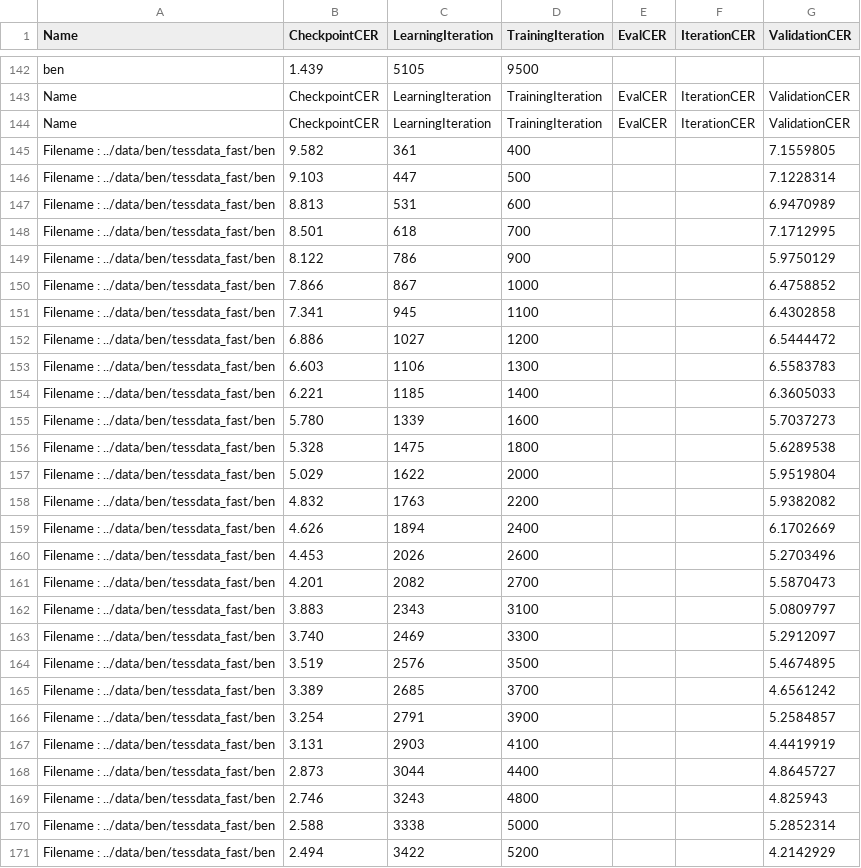
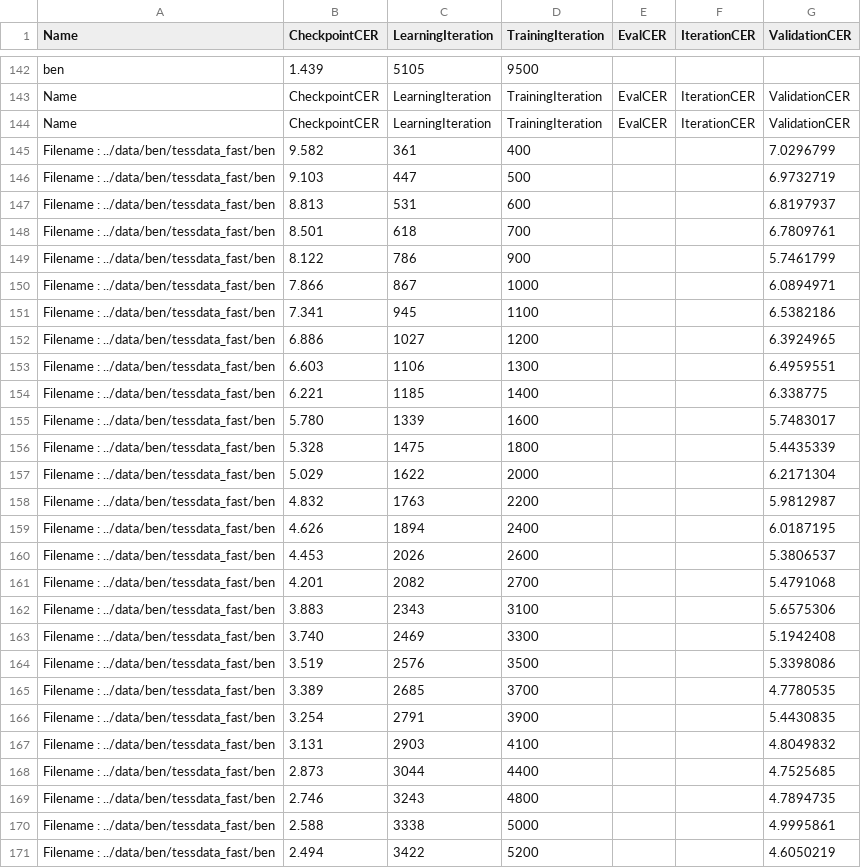
Before and after one commit to AdrianaCamilleri/tesstrain, a TSV file: data/ben/plot/ben-validate-cer.tsv, drawn as a sheet; only a part is shown, gaps mark what is left out; the diff covers the shown part only.

```diff
--- a/data/ben/plot/ben-validate-cer.tsv
+++ b/data/ben/plot/ben-validate-cer.tsv
@@ -144,28 +144,28 @@ Name	CheckpointCER	LearningIteration	TrainingIteration	EvalCER	IterationCER	Vali
 Name	CheckpointCER	LearningIteration	TrainingIteration	EvalCER	IterationCER	ValidationCER
-Filename : ../data/ben/tessdata_fast/ben	9.582	361	400			7.1559805
-Filename : ../data/ben/tessdata_fast/ben	9.103	447	500			7.1228314
-Filename : ../data/ben/tessdata_fast/ben	8.813	531	600			6.9470989
-Filename : ../data/ben/tessdata_fast/ben	8.501	618	700			7.1712995
-Filename : ../data/ben/tessdata_fast/ben	8.122	786	900			5.9750129
-Filename : ../data/ben/tessdata_fast/ben	7.866	867	1000			6.4758852
-Filename : ../data/ben/tessdata_fast/ben	7.341	945	1100			6.4302858
-Filename : ../data/ben/tessdata_fast/ben	6.886	1027	1200			6.5444472
-Filename : ../data/ben/tessdata_fast/ben	6.603	1106	1300			6.5583783
-Filename : ../data/ben/tessdata_fast/ben	6.221	1185	1400			6.3605033
-Filename : ../data/ben/tessdata_fast/ben	5.780	1339	1600			5.7037273
-Filename : ../data/ben/tessdata_fast/ben	5.328	1475	1800			5.6289538
-Filename : ../data/ben/tessdata_fast/ben	5.029	1622	2000			5.9519804
-Filename : ../data/ben/tessdata_fast/ben	4.832	1763	2200			5.9382082
-Filename : ../data/ben/tessdata_fast/ben	4.626	1894	2400			6.1702669
-Filename : ../data/ben/tessdata_fast/ben	4.453	2026	2600			5.2703496
-Filename : ../data/ben/tessdata_fast/ben	4.201	2082	2700			5.5870473
-Filename : ../data/ben/tessdata_fast/ben	3.883	2343	3100			5.0809797
-Filename : ../data/ben/tessdata_fast/ben	3.740	2469	3300			5.2912097
-Filename : ../data/ben/tessdata_fast/ben	3.519	2576	3500			5.4674895
-Filename : ../data/ben/tessdata_fast/ben	3.389	2685	3700			4.6561242
-Filename : ../data/ben/tessdata_fast/ben	3.254	2791	3900			5.2584857
-Filename : ../data/ben/tessdata_fast/ben	3.131	2903	4100			4.4419919
-Filename : ../data/ben/tessdata_fast/ben	2.873	3044	4400			4.8645727
-Filename : ../data/ben/tessdata_fast/ben	2.746	3243	4800			4.825943
-Filename : ../data/ben/tessdata_fast/ben	2.588	3338	5000			5.2852314
-Filename : ../data/ben/tessdata_fast/ben	2.494	3422	5200			4.2142929
+Filename : ../data/ben/tessdata_fast/ben	9.582	361	400			7.0296799
+Filename : ../data/ben/tessdata_fast/ben	9.103	447	500			6.9732719
+Filename : ../data/ben/tessdata_fast/ben	8.813	531	600			6.8197937
+Filename : ../data/ben/tessdata_fast/ben	8.501	618	700			6.7809761
+Filename : ../data/ben/tessdata_fast/ben	8.122	786	900			5.7461799
+Filename : ../data/ben/tessdata_fast/ben	7.866	867	1000			6.0894971
+Filename : ../data/ben/tessdata_fast/ben	7.341	945	1100			6.5382186
+Filename : ../data/ben/tessdata_fast/ben	6.886	1027	1200			6.3924965
+Filename : ../data/ben/tessdata_fast/ben	6.603	1106	1300			6.4959551
+Filename : ../data/ben/tessdata_fast/ben	6.221	1185	1400			6.338775
+Filename : ../data/ben/tessdata_fast/ben	5.780	1339	1600			5.7483017
+Filename : ../data/ben/tessdata_fast/ben	5.328	1475	1800			5.4435339
+Filename : ../data/ben/tessdata_fast/ben	5.029	1622	2000			6.2171304
+Filename : ../data/ben/tessdata_fast/ben	4.832	1763	2200			5.9812987
+Filename : ../data/ben/tessdata_fast/ben	4.626	1894	2400			6.0187195
+Filename : ../data/ben/tessdata_fast/ben	4.453	2026	2600			5.3806537
+Filename : ../data/ben/tessdata_fast/ben	4.201	2082	2700			5.4791068
+Filename : ../data/ben/tessdata_fast/ben	3.883	2343	3100			5.6575306
+Filename : ../data/ben/tessdata_fast/ben	3.740	2469	3300			5.1942408
+Filename : ../data/ben/tessdata_fast/ben	3.519	2576	3500			5.3398086
+Filename : ../data/ben/tessdata_fast/ben	3.389	2685	3700			4.7780535
+Filename : ../data/ben/tessdata_fast/ben	3.254	2791	3900			5.4430835
+Filename : ../data/ben/tessdata_fast/ben	3.131	2903	4100			4.8049832
+Filename : ../data/ben/tessdata_fast/ben	2.873	3044	4400			4.7525685
+Filename : ../data/ben/tessdata_fast/ben	2.746	3243	4800			4.7894735
+Filename : ../data/ben/tessdata_fast/ben	2.588	3338	5000			4.9995861
+Filename : ../data/ben/tessdata_fast/ben	2.494	3422	5200			4.6050219
```
Also changed, not shown: 12 edited cells elsewhere in this file, data/ben/plot/ben-test-cer.tsv, 4 other files.
